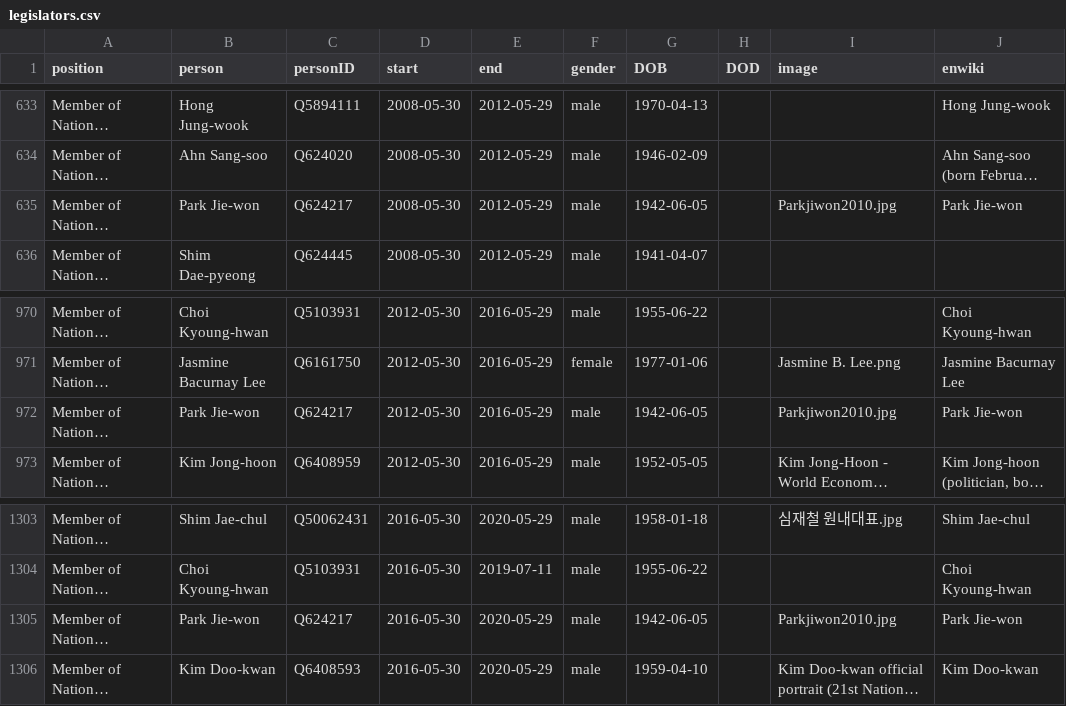
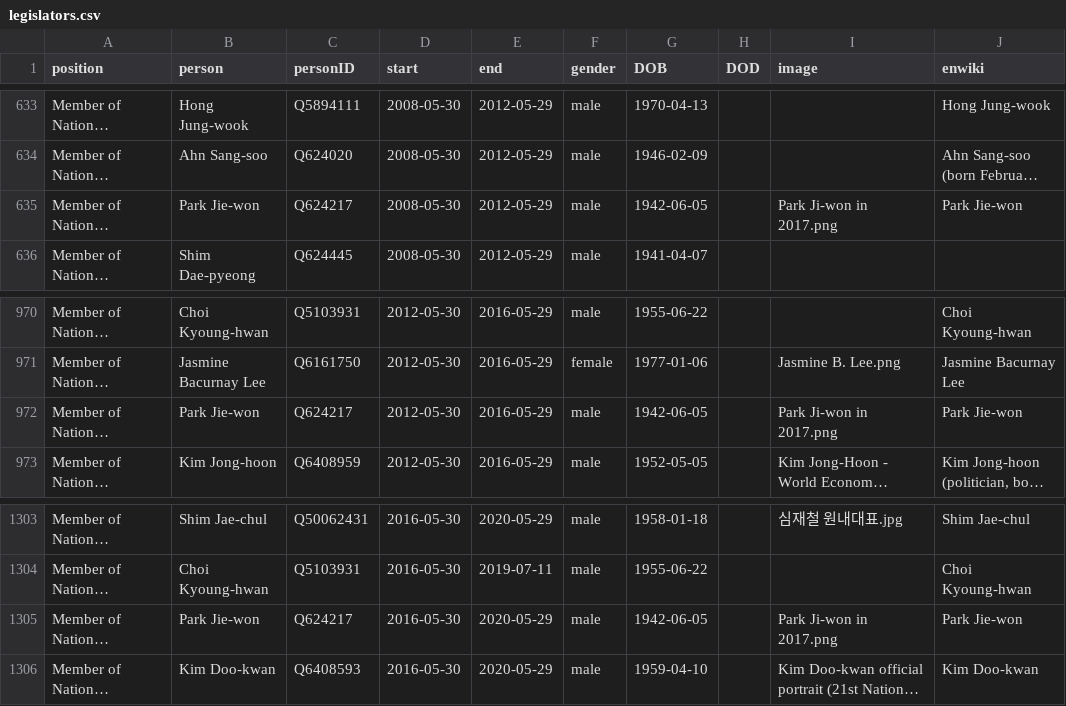
Before and after one commit to every-politician-scrapers/south-korea-ministers, a CSV file: html/legislators.csv, drawn as a sheet; only a part is shown, gaps mark what is left out; long unchanged cells end in …; the diff names each change by its address in the sheet, - before the commit and + after, or states it on an @@ line.

```diff
--- a/html/legislators.csv
+++ b/html/legislators.csv
-I635 (image): Parkjiwon2010.jpg
+I635 (image): Park Ji-won in 2017.png
-I972 (image): Parkjiwon2010.jpg
+I972 (image): Park Ji-won in 2017.png
-I1305 (image): Parkjiwon2010.jpg
+I1305 (image): Park Ji-won in 2017.png
```
Also changed, not shown: html/current.csv, html/holders21.csv.
